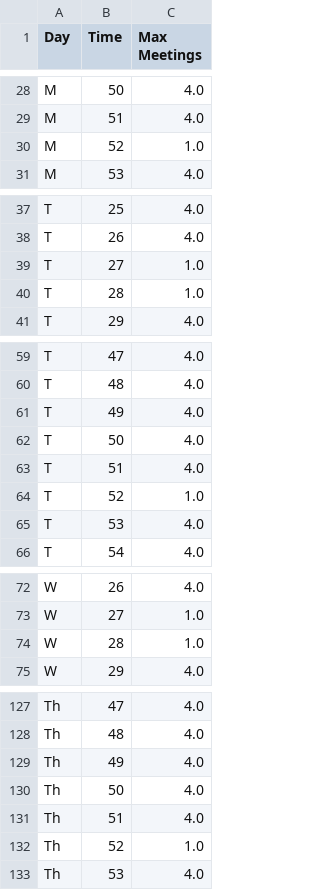
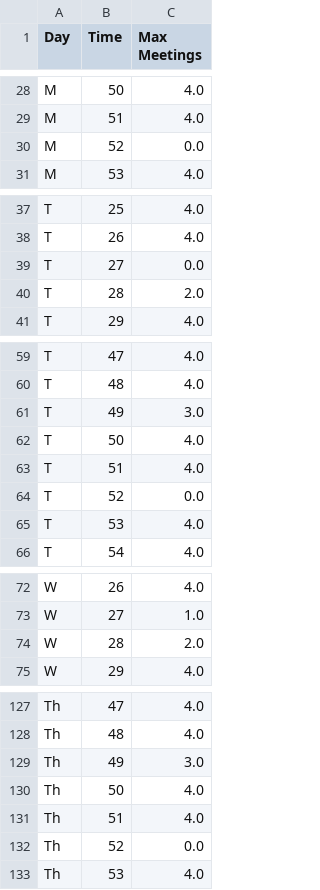
Before and after one commit to kevin51jiang/msci-435-project, a CSV file: data/maxMeetings.csv, drawn as a sheet; only a part is shown, gaps mark what is left out; the diff covers the shown part only.

```diff
--- a/data/maxMeetings.csv
+++ b/data/maxMeetings.csv
@@ -29,3 +29,3 @@ M,50,4.0
 M,51,4.0
-M,52,1.0
+M,52,0.0
 M,53,4.0
@@ -38,4 +38,4 @@ T,25,4.0
 T,26,4.0
-T,27,1.0
-T,28,1.0
+T,27,0.0
+T,28,2.0
 T,29,4.0
@@ -60,6 +60,6 @@ T,47,4.0
 T,48,4.0
-T,49,4.0
+T,49,3.0
 T,50,4.0
 T,51,4.0
-T,52,1.0
+T,52,0.0
 T,53,4.0
@@ -73,3 +73,3 @@ W,26,4.0
 W,27,1.0
-W,28,1.0
+W,28,2.0
 W,29,4.0
@@ -128,6 +128,6 @@ Th,47,4.0
 Th,48,4.0
-Th,49,4.0
+Th,49,3.0
 Th,50,4.0
 Th,51,4.0
-Th,52,1.0
+Th,52,0.0
 Th,53,4.0
```
Also changed, not shown: 4 edited cells elsewhere in this file, 2 other files.
